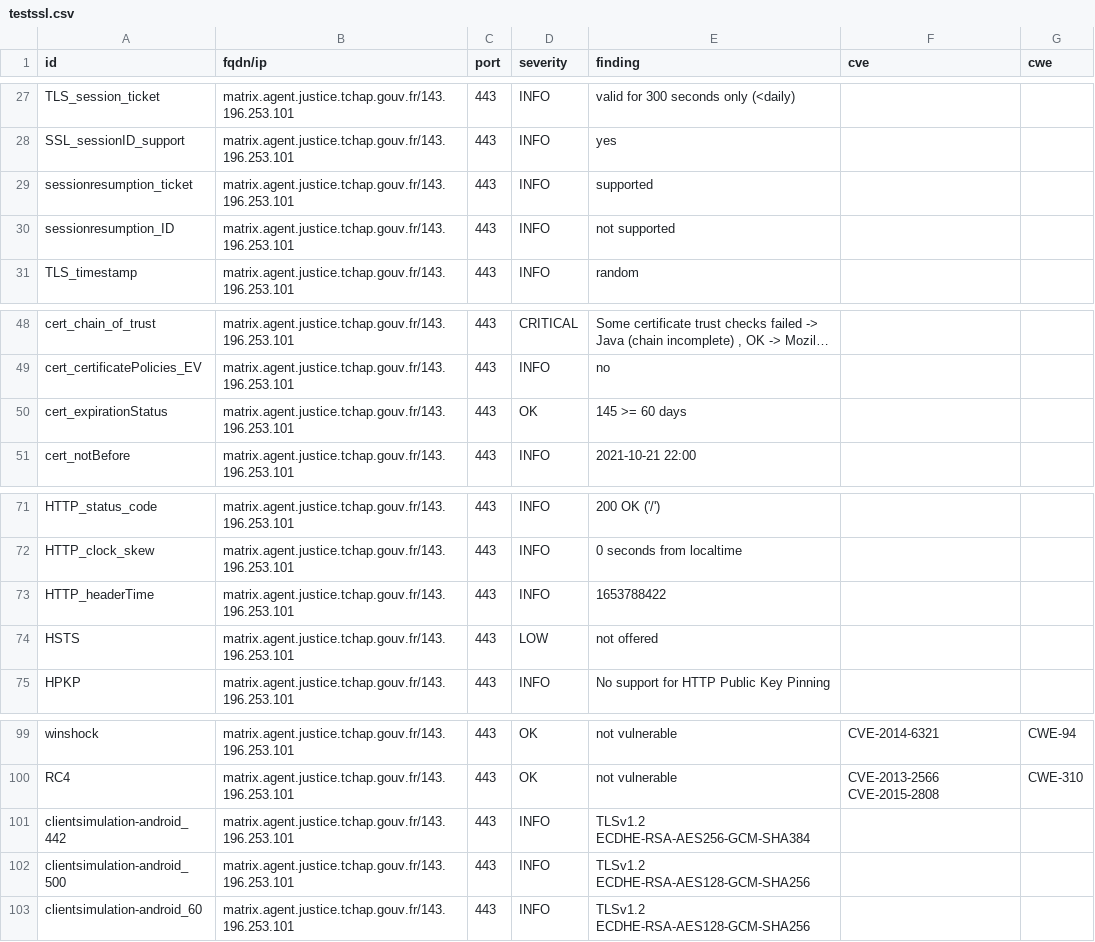
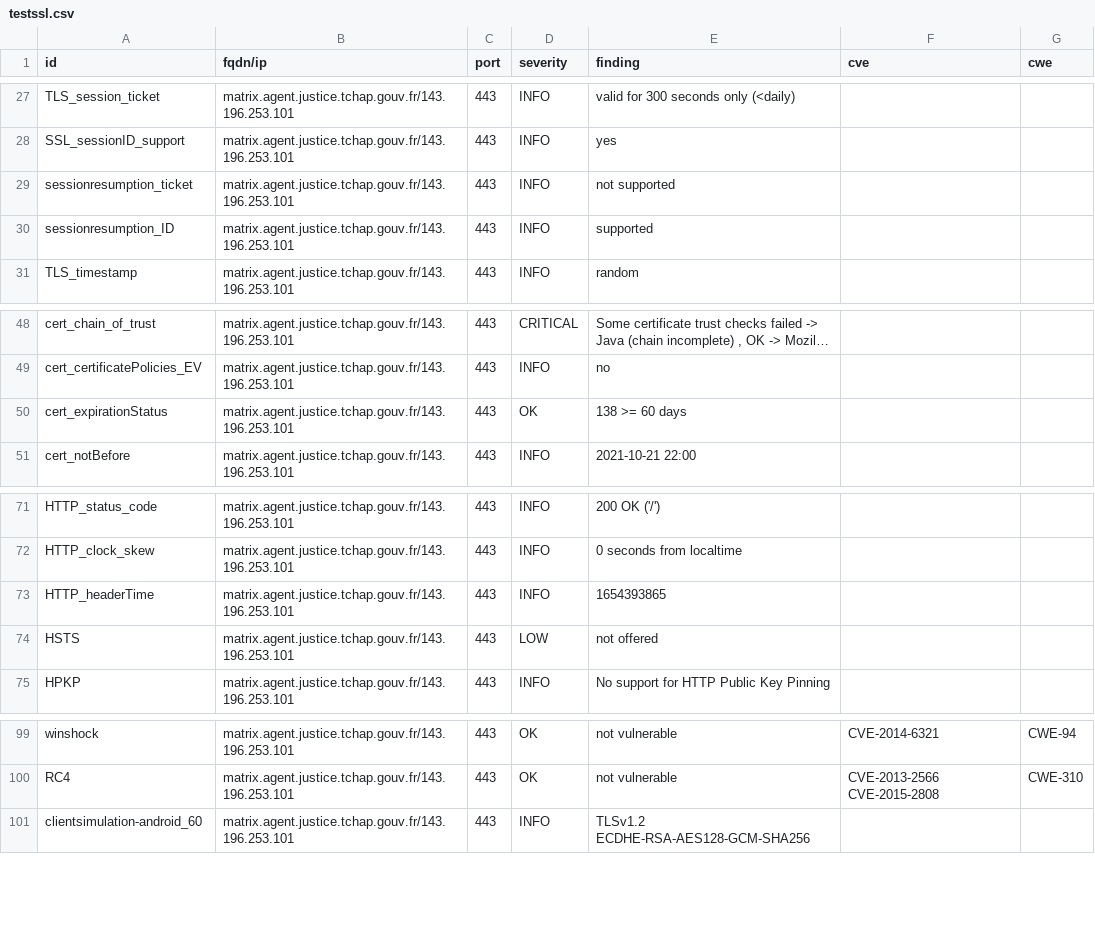
Before and after one commit to tchapgouv/dashlord, a CSV file: results/aHR0cHM6Ly9tYXRyaXguYWdlbnQuanVzdGljZS50Y2hhcC5nb3V2LmZy/testssl.csv, drawn as a sheet; only a part is shown, gaps mark what is left out; long unchanged cells end in …; the diff covers the shown part only.

Commit message:
update: https://matrix.agent.justice.tchap.gouv.fr

```diff
--- a/results/aHR0cHM6Ly9tYXRyaXguYWdlbnQuanVzdGljZS50Y2hhcC5nb3V2LmZy/testssl.csv
+++ b/results/aHR0cHM6Ly9tYXRyaXguYWdlbnQuanVzdGljZS50Y2hhcC5nb3V2LmZy/testssl.csv
@@ -28,4 +28,4 @@
 "SSL_sessionID_support","matrix.agent.justice.tchap.gouv.fr/143.196.253.101","443","INFO","yes","",""
-"sessionresumption_ticket","matrix.agent.justice.tchap.gouv.fr/143.196.253.101","443","INFO","supported","",""
-"sessionresumption_ID","matrix.agent.justice.tchap.gouv.fr/143.196.253.101","443","INFO","not supported","",""
+"sessionresumption_ticket","matrix.agent.justice.tchap.gouv.fr/143.196.253.101","443","INFO","not supported","",""
+"sessionresumption_ID","matrix.agent.justice.tchap.gouv.fr/143.196.253.101","443","INFO","supported","",""
 "TLS_timestamp","matrix.agent.justice.tchap.gouv.fr/143.196.253.101","443","INFO","random","",""
@@ -49,3 +49,3 @@
 "cert_certificatePolicies_EV","matrix.agent.justice.tchap.gouv.fr/143.196.253.101","443","INFO","no","",""
-"cert_expirationStatus","matrix.agent.justice.tchap.gouv.fr/143.196.253.101","443","OK","145 >= 60 days","",""
+"cert_expirationStatus","matrix.agent.justice.tchap.gouv.fr/143.196.253.101","443","OK","138 >= 60 days","",""
 "cert_notBefore","matrix.agent.justice.tchap.gouv.fr/143.196.253.101","443","INFO","2021-10-21 22:00","",""
@@ -72,3 +72,3 @@
 "HTTP_clock_skew","matrix.agent.justice.tchap.gouv.fr/143.196.253.101","443","INFO","0 seconds from localtime","",""
-"HTTP_headerTime","matrix.agent.justice.tchap.gouv.fr/143.196.253.101","443","INFO","1653788422","",""
+"HTTP_headerTime","matrix.agent.justice.tchap.gouv.fr/143.196.253.101","443","INFO","1654393865","",""
 "HSTS","matrix.agent.justice.tchap.gouv.fr/143.196.253.101","443","LOW","not offered","",""
@@ -100,4 +100,2 @@
 "RC4","matrix.agent.justice.tchap.gouv.fr/143.196.253.101","443","OK","not vulnerable","CVE-2013-2566 CVE-2015-2808","CWE-310"
-"clientsimulation-android_442","matrix.agent.justice.tchap.gouv.fr/143.196.253.101","443","INFO","TLSv1.2 ECDHE-RSA-AES256-GCM-SHA384","",""
-"clientsimulation-android_500","matrix.agent.justice.tchap.gouv.fr/143.196.253.101","443","INFO","TLSv1.2 ECDHE-RSA-AES128-GCM-SHA256","",""
 "clientsimulation-android_60","matrix.agent.justice.tchap.gouv.fr/143.196.253.101","443","INFO","TLSv1.2 ECDHE-RSA-AES128-GCM-SHA256","",""
```
Also changed, not shown: 6 added rows, 5 removed rows and 6 edited cells elsewhere in this file, 12 other files.
